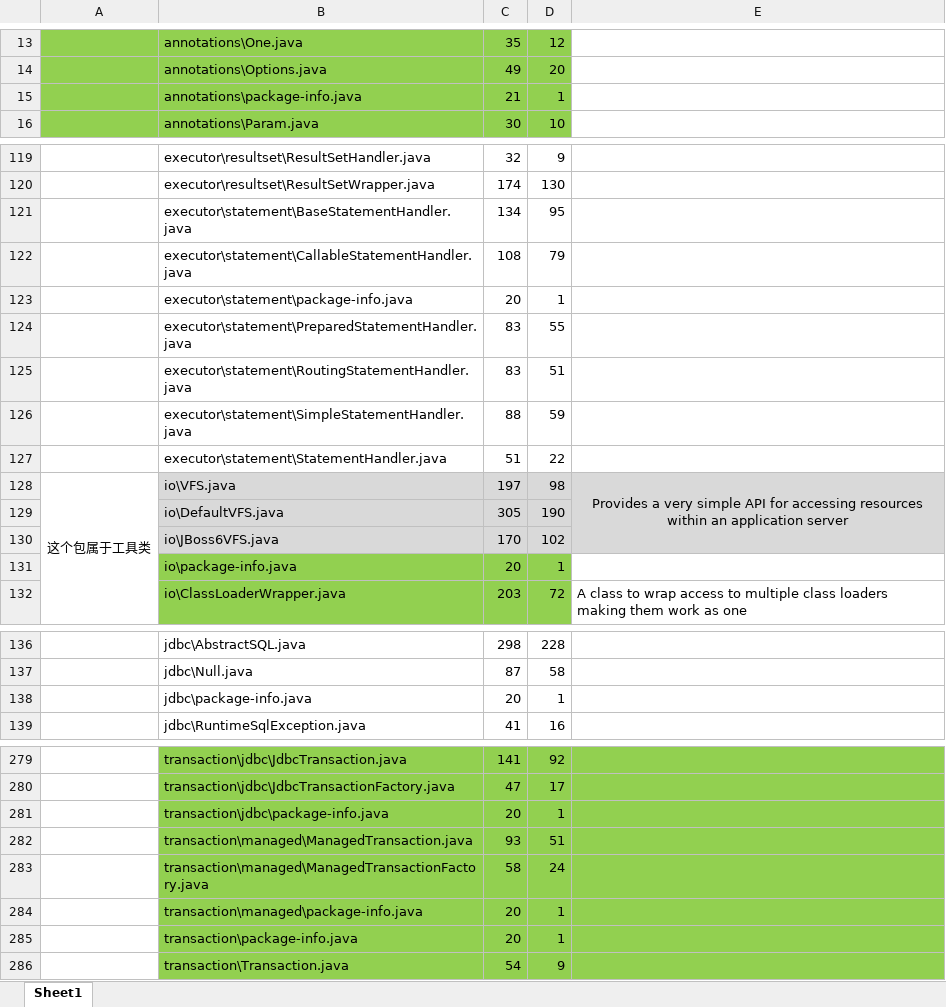
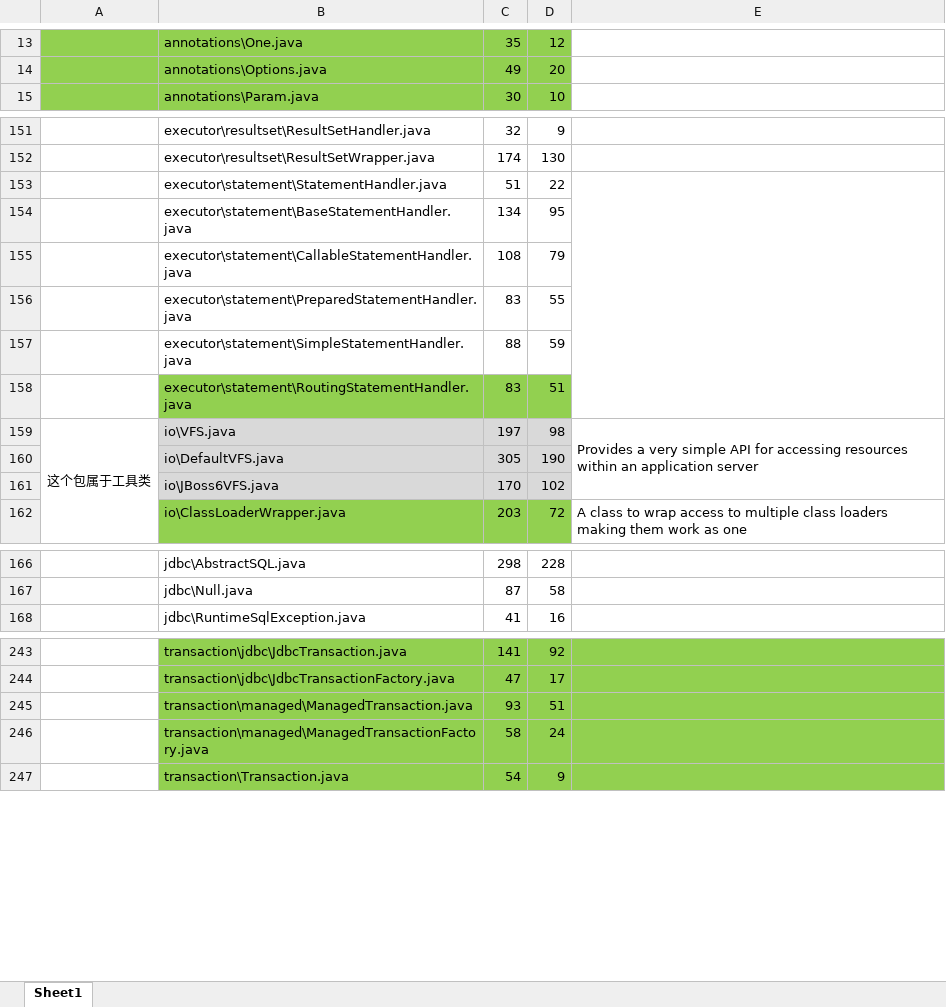
Before and after one commit to VigourJiang/mybatis-3.2.7, an Excel workbook: 代码列表.xlsx, sheet Sheet1, drawn as a sheet; only a part is shown, gaps mark what is left out; values as stored, in another font and other column widths than the file's, no borders; charts and pictures not drawn; removed rows and columns are numbered as before the commit, all else as after; the diff covers the shown part only; the diff names each change by its address in the sheet, - before the commit and + after, or states it on an @@ line.

```diff
--- a/代码列表.xlsx (sheet Sheet1)
+++ b/代码列表.xlsx (sheet Sheet1)
-row 15:  | annotations\package-info.java | 21 | 1
@@ row 127 moved to row 153: executor\statement\StatementHandler.java @@
-row 123:  | executor\statement\package-info.java | 20 | 1
@@ row 126 moved to row 157: executor\statement\SimpleStatementHandle… @@
-B158:D158 fill: none
+B158:D158 fill: #92D050
-E159:E161 fill: #D9D9D9
+E159:E161 fill: none
-E159 alignment: center
+E159 alignment: left
-row 131:  | io\package-info.java | 20 | 1
-row 138:  | jdbc\package-info.java | 20 | 1
-row 281:  | transaction\jdbc\package-info.java | 20 | 1
-row 284:  | transaction\managed\package-info.java | 20 | 1
-row 285:  | transaction\package-info.java | 20 | 1
```
Also changed, not shown: 1 added row, 34 removed rows, 41 moved rows, 6 edited cells, cell formats and merged cells elsewhere in this sheet, charts or pictures, 13 other files.
